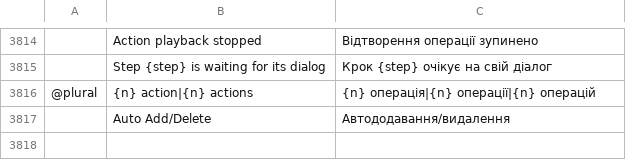
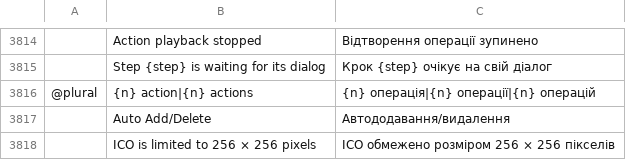
Before and after one commit to GabryelTenorio/photocraft, a TSV file: crates/ui-egui/src/i18n/uk.tsv, drawn as a sheet; only a part is shown, gaps mark what is left out; the diff names each change by its address in the sheet, - before the commit and + after, or states it on an @@ line.

```diff
--- a/crates/ui-egui/src/i18n/uk.tsv
+++ b/crates/ui-egui/src/i18n/uk.tsv
+row 3818:  | ICO is limited to 256 × 256 pixels | ICO обмежено розміром 256 × 256 пікселів
```
Also changed, not shown: crates/ui-egui/src/i18n/el.tsv, crates/ui-egui/src/i18n/fr.tsv, 17 other files.
